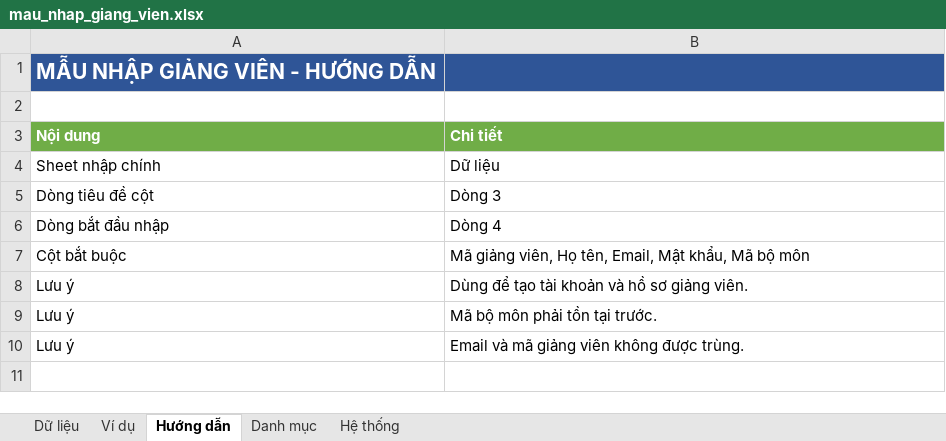
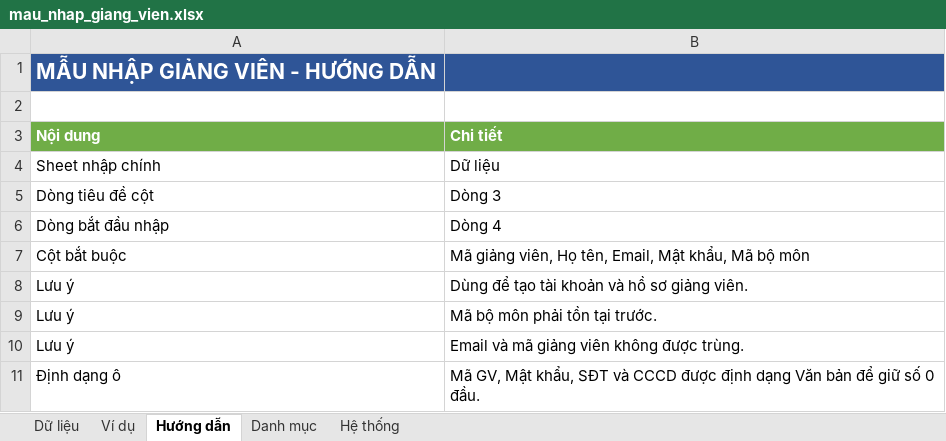
Before and after one commit to dmn-05/ckc_class_mobile, an Excel workbook: backend/nhap_excel/mau_excel/mau_nhap_giang_vien.xlsx, sheet Hướng dẫn, drawn as a sheet; values as stored, in another font and other column widths than the file's, no borders; the diff names each change by its address in the sheet, - before the commit and + after, or states it on an @@ line.

Commit message:
Fix toan bo chuc nang nhap xuat Excel

```diff
--- a/backend/nhap_excel/mau_excel/mau_nhap_giang_vien.xlsx (sheet Hướng dẫn)
+++ b/backend/nhap_excel/mau_excel/mau_nhap_giang_vien.xlsx (sheet Hướng dẫn)
+row 11: Định dạng ô | Mã GV, Mật khẩu, SĐT và CCCD được định dạng Văn bản để giữ số 0 đầu.
```
Also changed, not shown: backend/nhap_excel/mau_excel/mau_nhap_bo_mon.xlsx, backend/nhap_excel/mau_excel/mau_nhap_khoa.xlsx, 13 other files.
